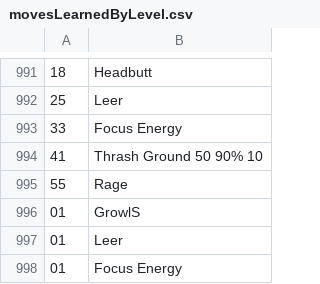
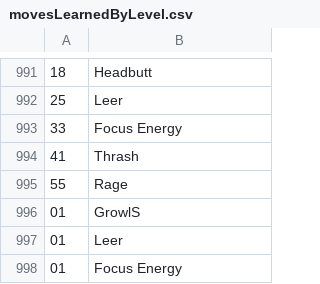
Before and after one commit to pdfkpb/unobtanium, a CSV file: src/Pokemon/movesLearnedByLevel.csv, drawn as a sheet; only a part is shown, gaps mark what is left out.

Commit message:
moves learned at all levels for all pokemon
format:
#species
level,move

```diff
--- a/src/Pokemon/movesLearnedByLevel.csv
+++ b/src/Pokemon/movesLearnedByLevel.csv
@@ -993,3 +993,3 @@
 33,Focus Energy
-41,Thrash	Ground	50	90%	10
+41,Thrash
 55,Rage
```
